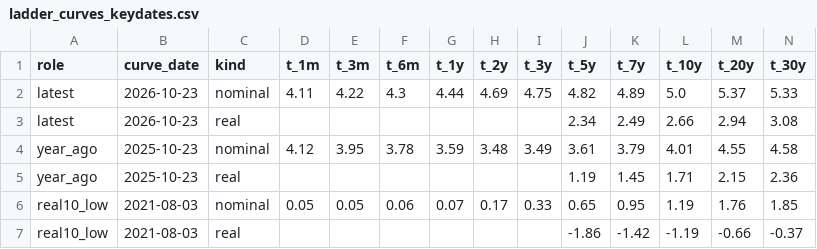
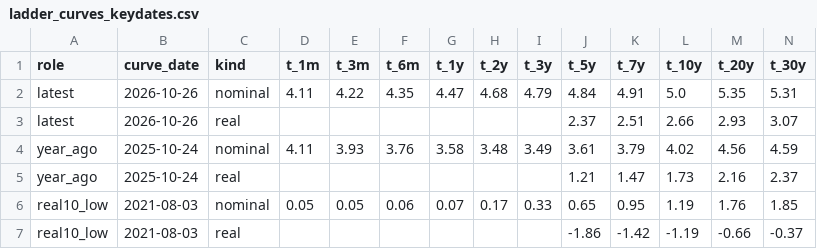
Before and after one commit to astrodataus/ladder, a CSV file: data/ladder_curves_keydates.csv, drawn as a sheet.

```diff
--- a/data/ladder_curves_keydates.csv
+++ b/data/ladder_curves_keydates.csv
@@ -1,6 +1,6 @@
 role,curve_date,kind,t_1m,t_3m,t_6m,t_1y,t_2y,t_3y,t_5y,t_7y,t_10y,t_20y,t_30y
-latest,2026-10-23,nominal,4.11,4.22,4.3,4.44,4.69,4.75,4.82,4.89,5.0,5.37,5.33
-latest,2026-10-23,real,,,,,,,2.34,2.49,2.66,2.94,3.08
-year_ago,2025-10-23,nominal,4.12,3.95,3.78,3.59,3.48,3.49,3.61,3.79,4.01,4.55,4.58
-year_ago,2025-10-23,real,,,,,,,1.19,1.45,1.71,2.15,2.36
+latest,2026-10-26,nominal,4.11,4.22,4.35,4.47,4.68,4.79,4.84,4.91,5.0,5.35,5.31
+latest,2026-10-26,real,,,,,,,2.37,2.51,2.66,2.93,3.07
+year_ago,2025-10-24,nominal,4.11,3.93,3.76,3.58,3.48,3.49,3.61,3.79,4.02,4.56,4.59
+year_ago,2025-10-24,real,,,,,,,1.21,1.47,1.73,2.16,2.37
 real10_low,2021-08-03,nominal,0.05,0.05,0.06,0.07,0.17,0.33,0.65,0.95,1.19,1.76,1.85
```
Also changed, not shown: data/ladder_curves_monthly.csv, data/ladder_facts.csv, 4 other files.
